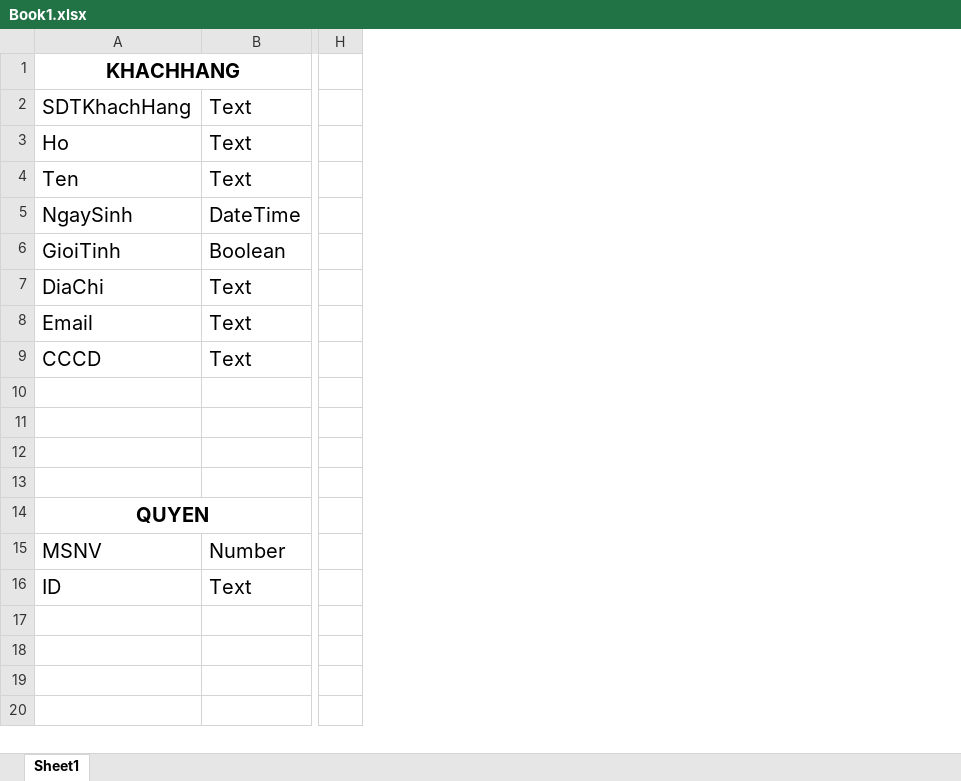
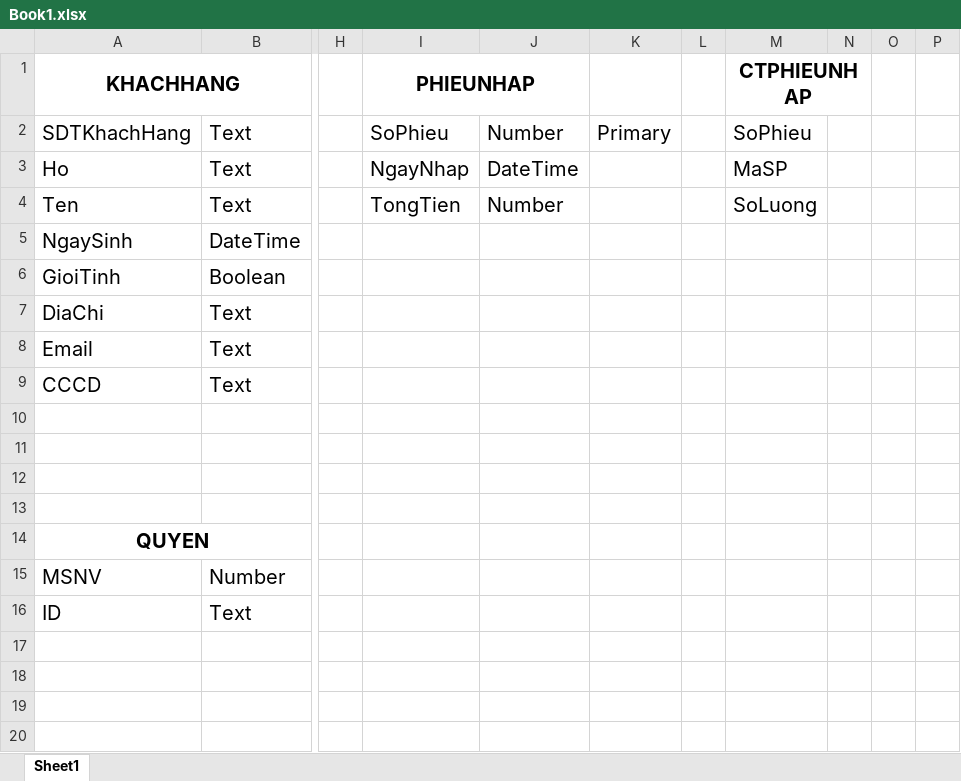
Before and after one commit to lephithach/SEP, an Excel workbook: Book1.xlsx, sheet Sheet1, drawn as a sheet; only a part is shown, gaps mark what is left out; values as stored, in another font and other column widths than the file's, no borders; the diff names each change by its address in the sheet, - before the commit and + after, or states it on an @@ line.

```diff
--- a/Book1.xlsx (sheet Sheet1)
+++ b/Book1.xlsx (sheet Sheet1)
+column I (PHIEUNHAP), rows 2-4: SoPhieu | NgayNhap | TongTien
+column J, rows 2-4: Number | DateTime | Number
+column K, row 2: Primary
+column L, empty
+column M (CTPHIEUNHAP), rows 2-4: SoPhieu | MaSP | SoLuong
+column N, empty
+column O, empty
+column P, empty
```
Also changed, not shown: 20 other files.
